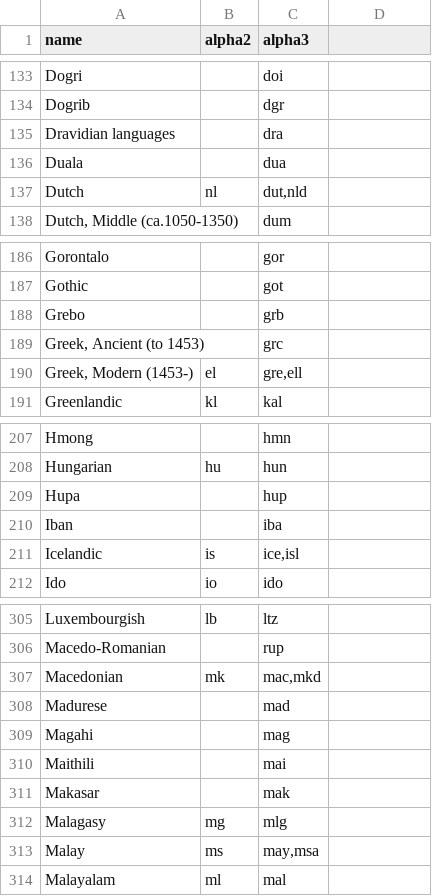
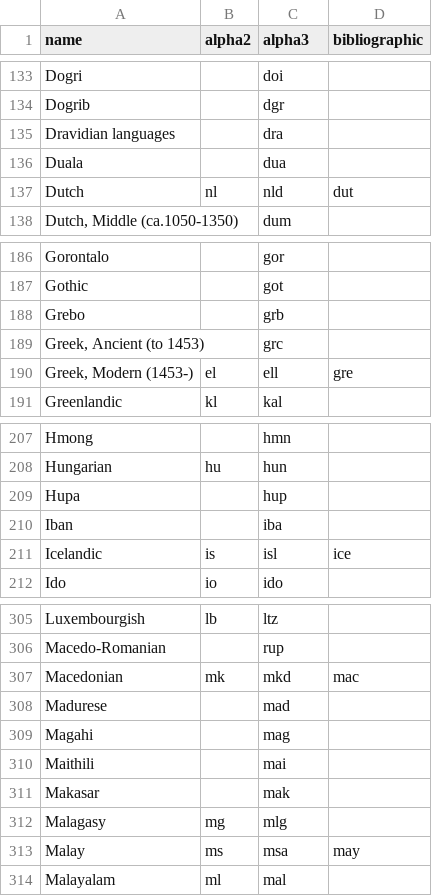
Before and after one commit to OpenBookPrices/country-data, a CSV file: data/languages.csv, drawn as a sheet; only a part is shown, gaps mark what is left out; the diff covers the shown part only.

```diff
--- a/data/languages.csv
+++ b/data/languages.csv
@@ -1 +1 @@
-name,alpha2,alpha3
+name,alpha2,alpha3,bibliographic
@@ -137 +137 @@ Duala,,dua
-Dutch,nl,"dut,nld"
+Dutch,nl,nld,dut
@@ -190 +190 @@ Grebo,,grb
-"Greek, Modern (1453-)",el,"gre,ell"
+"Greek, Modern (1453-)",el,ell,gre
@@ -211 +211 @@ Iban,,iba
-Icelandic,is,"ice,isl"
+Icelandic,is,isl,ice
@@ -307 +307 @@ Macedo-Romanian,,rup
-Macedonian,mk,"mac,mkd"
+Macedonian,mk,mkd,mac
@@ -313 +313 @@ Malagasy,mg,mlg
-Malay,ms,"may,msa"
+Malay,ms,msa,may
```
Also changed, not shown: 1 removed row and 36 edited cells elsewhere in this file, 3 other files.
